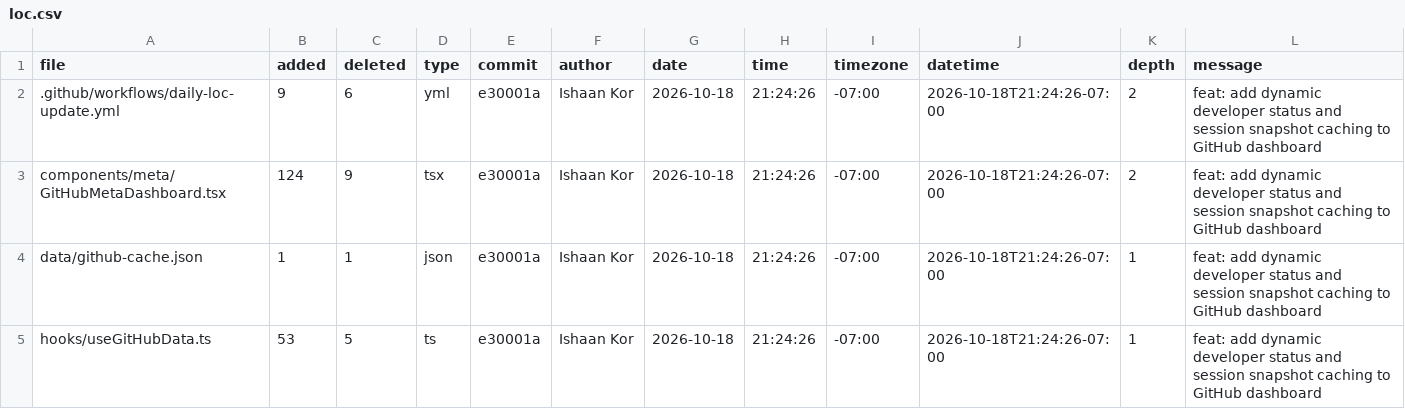
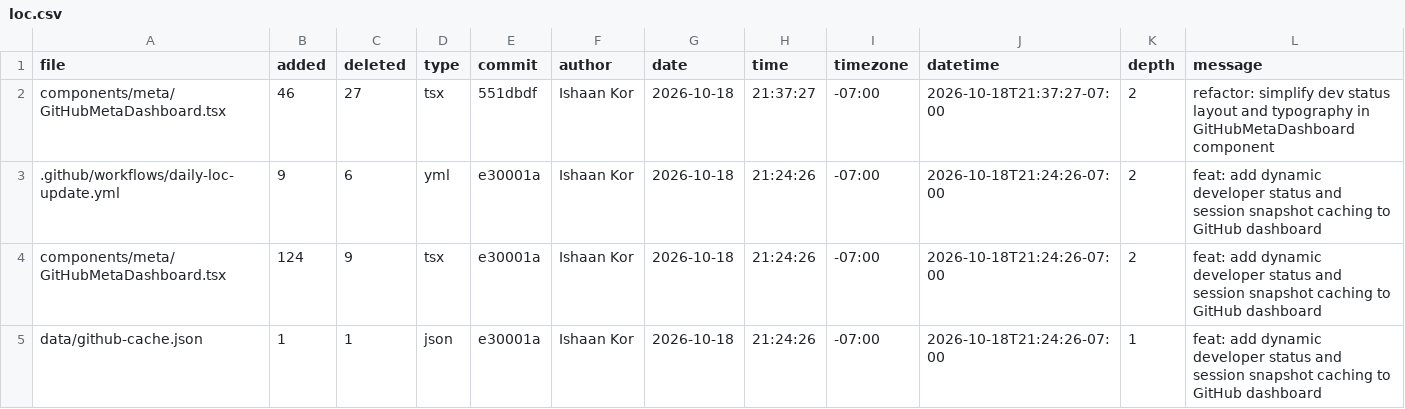
Before and after one commit to ishaankor/my-data-science-portfolio, a CSV file: out/loc.csv, drawn as a sheet; only a part is shown; the shorter side is filled out with more unchanged rows.

Commit message:
chore: update build assets and GitHub cache data

```diff
--- a/out/loc.csv
+++ b/out/loc.csv
@@ -1,2 +1,3 @@
 file,added,deleted,type,commit,author,date,time,timezone,datetime,depth,message
+components/meta/GitHubMetaDashboard.tsx,46,27,tsx,551dbdf,Ishaan Kor,2026-10-18,21:37:27,-07:00,2026-10-18T21:37:27-07:00,2,"refactor: simplify dev status layout and typography in GitHubMetaDashboard component"
 .github/workflows/daily-loc-update.yml,9,6,yml,e30001a,Ishaan Kor,2026-10-18,21:24:26,-07:00,2026-10-18T21:24:26-07:00,2,"feat: add dynamic developer status and session snapshot caching to GitHub dashboard"
```
Also changed, not shown: 26 other files.
